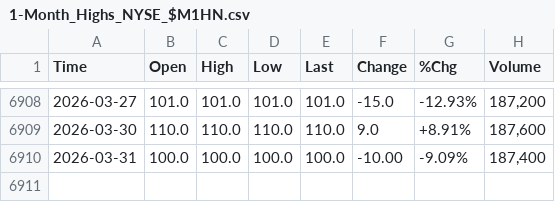
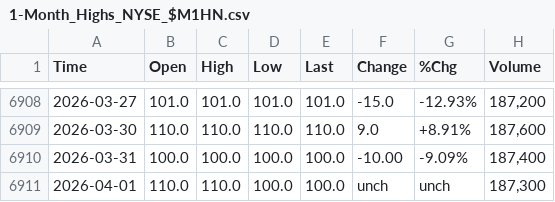
Before and after one commit to smallfishmacro-Git/market-dashboard, a CSV file: data/barchart/1-Month_Highs_NYSE_$M1HN.csv, drawn as a sheet; only a part is shown, gaps mark what is left out; the diff names each change by its address in the sheet, - before the commit and + after, or states it on an @@ line.

```diff
--- a/data/barchart/1-Month_Highs_NYSE_$M1HN.csv
+++ b/data/barchart/1-Month_Highs_NYSE_$M1HN.csv
+row 6911: 2026-04-01 | 110.0 | 110.0 | 100.0 | 100.0 | unch | unch | 187,300
```
Also changed, not shown: data/barchart/1-Month_Lows_NYSE_$M1LN.csv, data/barchart/CBOE_Vvolatility_$VVIX.csv, 48 other files.
